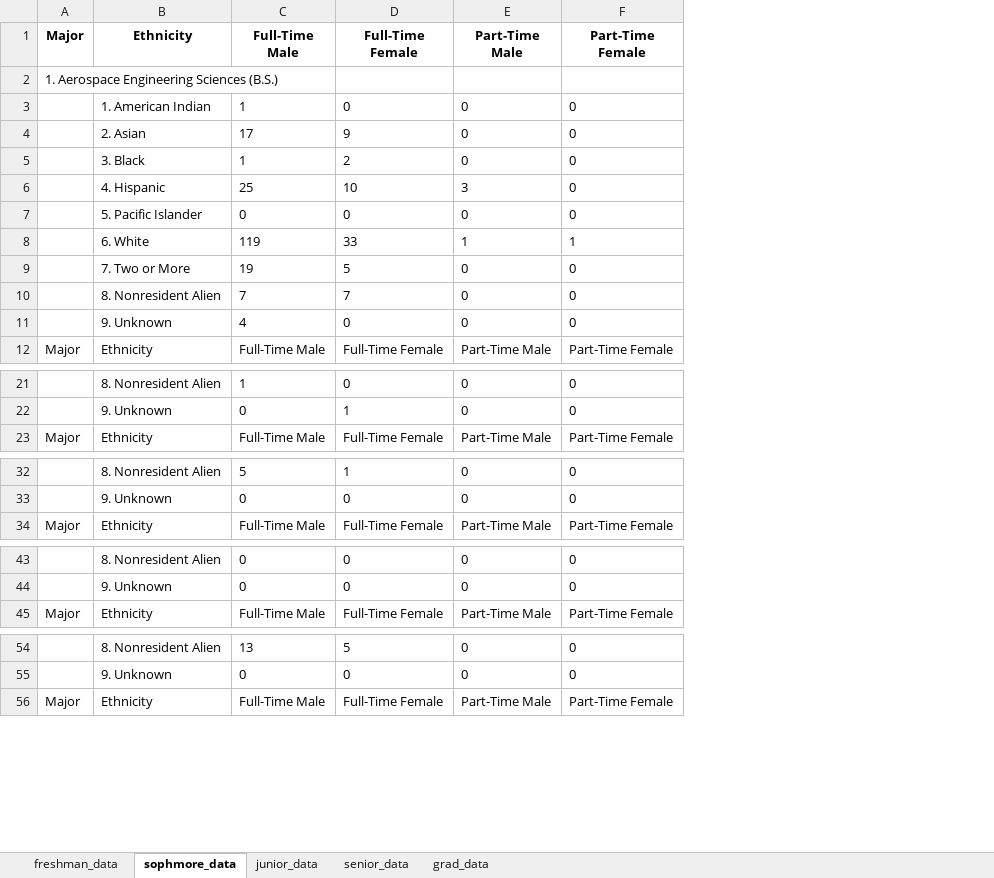
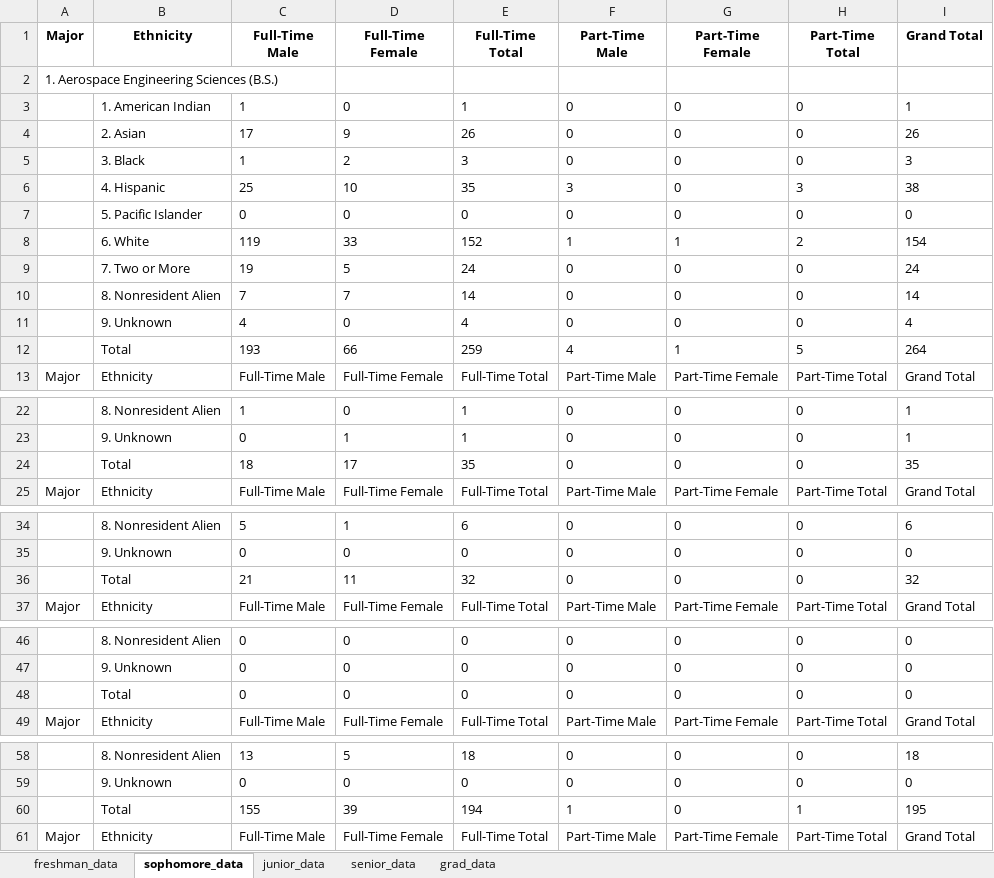
Before and after one commit to sruthik11/ASEE_Data_Enrollment, an Excel workbook: code/output.xlsx, sheet sophomore_data, drawn as a sheet; only a part is shown, gaps mark what is left out; values as stored, in another font and other column widths than the file's, no borders; the diff covers the shown part only; the diff names each change by its address in the sheet, - before the commit and + after, or states it on an @@ line.

```diff
--- a/code/output.xlsx (sheet sophomore_data)
+++ b/code/output.xlsx (sheet sophomore_data)
-sheet tab: sophmore_data
+sheet tab: sophomore_data
+column E (Full-Time Total), rows 3-11: 1 | 26 | 3 | 35 | 0 | 152 | 24 | 14 | 4; row 13: Full-Time Total; rows 22-23: 1 | 1; row 25: Full-Time Total; rows 34-35: 6 | 0; row 37: Full-Time Total; rows 46-47: 0 | 0; row 49: Full-Time Total; rows 58-59: 18 | 0; row 61: Full-Time Total
+column H (Part-Time Total), rows 3-11: 0 | 0 | 0 | 3 | 0 | 2 | 0 | 0 | 0; row 13: Part-Time Total; rows 22-23: 0 | 0; row 25: Part-Time Total; rows 34-35: 0 | 0; row 37: Part-Time Total; rows 46-47: 0 | 0; row 49: Part-Time Total; rows 58-59: 0 | 0; row 61: Part-Time Total
+column I (Grand Total), rows 3-11: 1 | 26 | 3 | 38 | 0 | 154 | 24 | 14 | 4; row 13: Grand Total; rows 22-23: 1 | 1; row 25: Grand Total; rows 34-35: 6 | 0; row 37: Grand Total; rows 46-47: 0 | 0; row 49: Grand Total; rows 58-59: 18 | 0; row 61: Grand Total
+row 12:  | Total | 193 | 66 | 259 | 4 | 1 | 5 | 264
+row 24:  | Total | 18 | 17 | 35 | 0 | 0 | 0 | 35
+row 36:  | Total | 21 | 11 | 32 | 0 | 0 | 0 | 32
+row 48:  | Total | 0 | 0 | 0 | 0 | 0 | 0 | 0
+row 60:  | Total | 155 | 39 | 194 | 1 | 0 | 1 | 195
```
Also changed, not shown: 12 added rows elsewhere in this sheet, sheet freshman_data, sheet junior_data, sheet grad_data, sheet senior_data, 7 other files.
